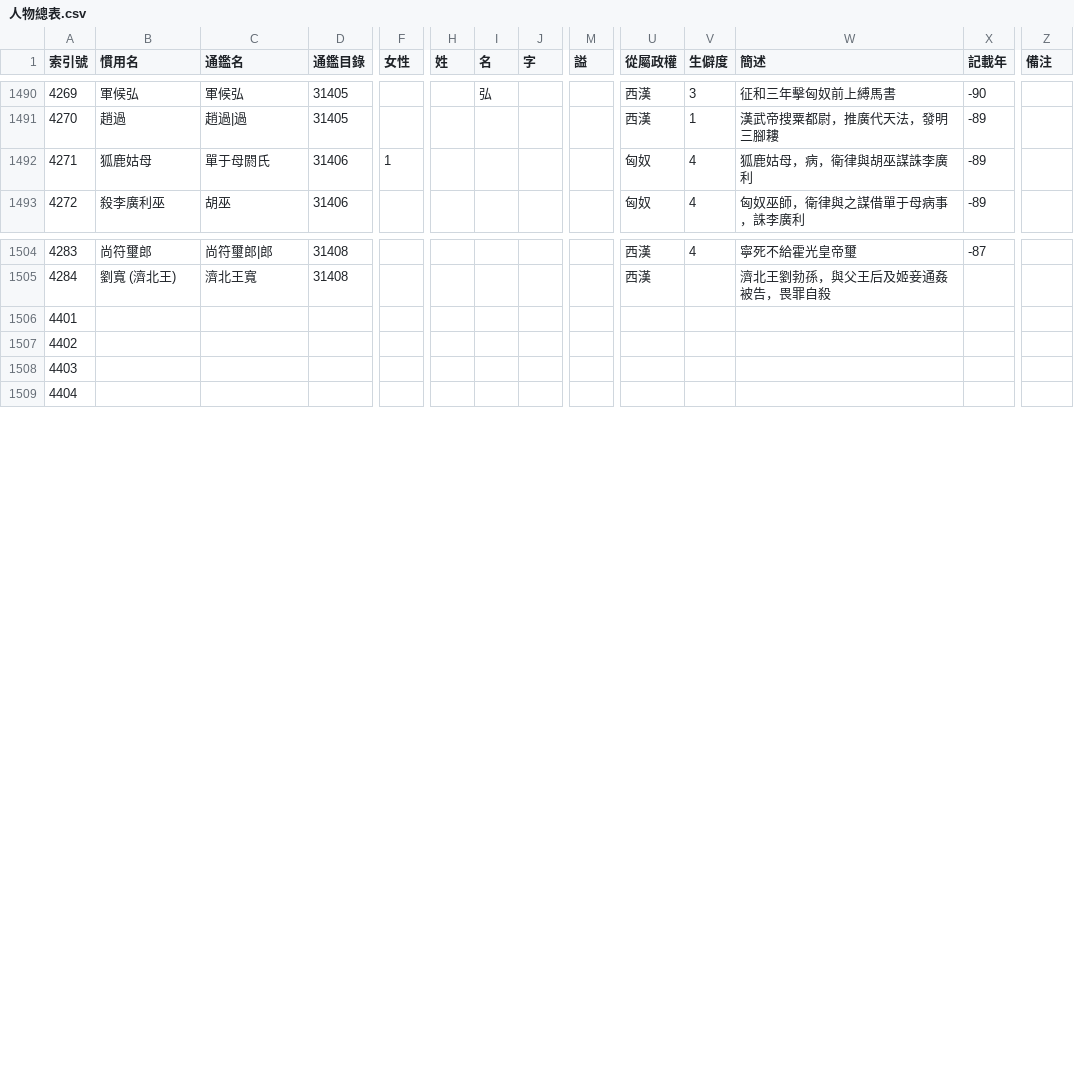
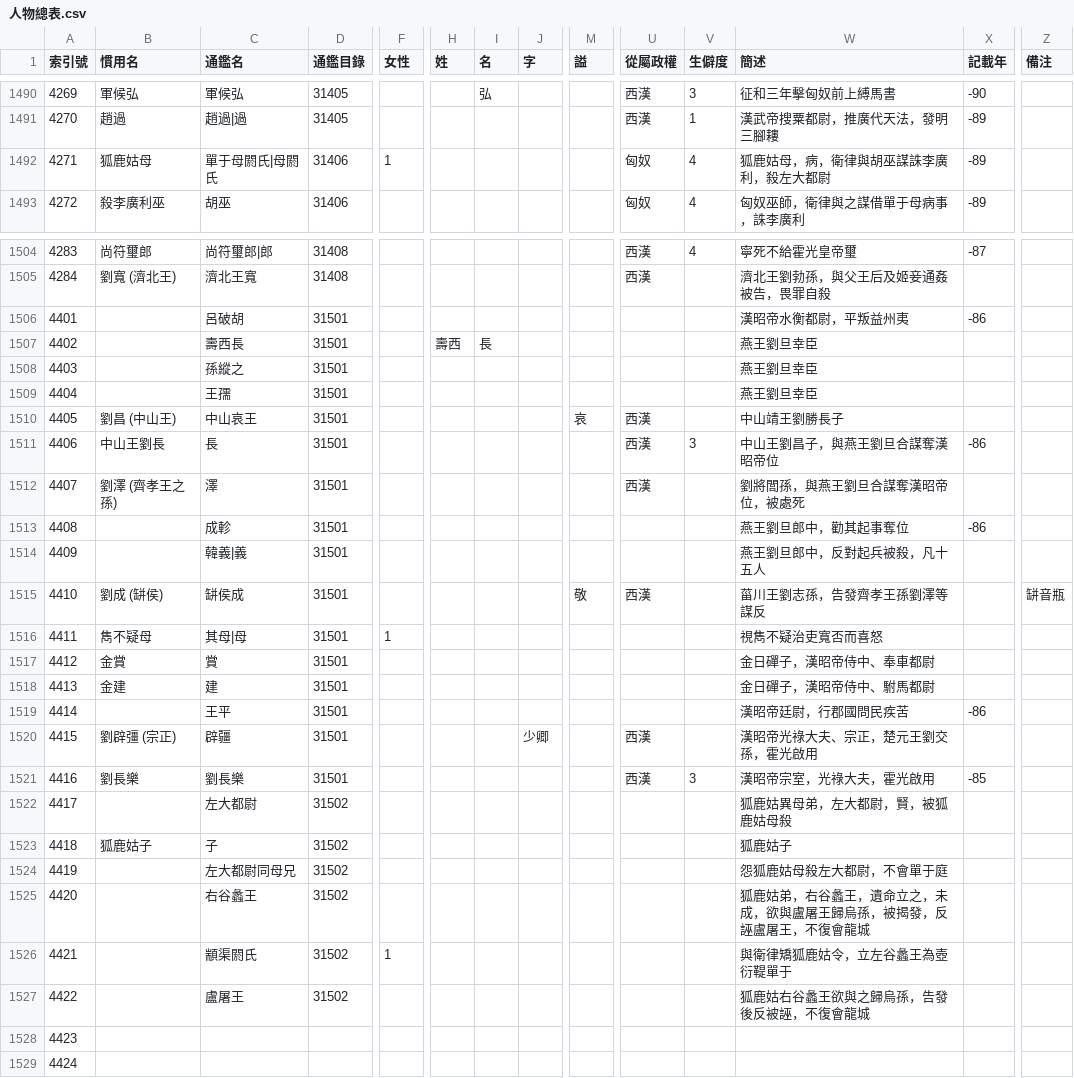
Before and after one commit to gamefang/zizhitongjian, a CSV file: 主要數據/人物總表.csv, drawn as a sheet; only a part is shown, gaps mark what is left out; addresses are those after the commit; rows hold the shown columns only; the diff covers the shown part only; the diff names each change by its address in the sheet, - before the commit and + after, or states it on an @@ line.

```diff
--- a/主要數據/人物總表.csv
+++ b/主要數據/人物總表.csv
-C1492 (通鑑名): 單于母閼氏
+C1492 (通鑑名): 單于母閼氏|母閼氏
-W1492 (簡述): 狐鹿姑母，病，衛律與胡巫謀誅李廣利
+W1492 (簡述): 狐鹿姑母，病，衛律與胡巫謀誅李廣利，殺左大都尉
-C1506 (通鑑名): (empty)
+C1506 (通鑑名): 呂破胡
-D1506:D1507 (通鑑目錄): (empty)
+D1506:D1507 (通鑑目錄): 31501
-W1506 (簡述): (empty)
+W1506 (簡述): 漢昭帝水衡都尉，平叛益州夷
-X1506 (記載年): (empty)
+X1506 (記載年): -86
-C1507 (通鑑名): (empty)
+C1507 (通鑑名): 壽西長
-H1507 (姓): (empty)
+H1507 (姓): 壽西
-I1507 (名): (empty)
+I1507 (名): 長
-W1507 (簡述): (empty)
+W1507 (簡述): 燕王劉旦幸臣
+row 1508: 4403 |  | 孫縱之 | 31501 |  |  |  |  |  |  |  | 燕王劉旦幸臣
+row 1509: 4404 |  | 王孺 | 31501 |  |  |  |  |  |  |  | 燕王劉旦幸臣
+row 1510: 4405 | 劉昌 (中山王) | 中山哀王 | 31501 |  |  |  |  | 哀 | 西漢 |  | 中山靖王劉勝長子
+row 1511: 4406 | 中山王劉長 | 長 | 31501 |  |  |  |  |  | 西漢 | 3 | 中山王劉昌子，與燕王劉旦合謀奪漢昭帝位 | -86
+row 1512: 4407 | 劉澤 (齊孝王之孫) | 澤 | 31501 |  |  |  |  |  | 西漢 |  | 劉將閭孫，與燕王劉旦合謀奪漢昭帝位，被處死
+row 1513: 4408 |  | 成軫 | 31501 |  |  |  |  |  |  |  | 燕王劉旦郎中，勸其起事奪位 | -86
+row 1514: 4409 |  | 韓義|義 | 31501 |  |  |  |  |  |  |  | 燕王劉旦郎中，反對起兵被殺，凡十五人
+row 1515: 4410 | 劉成 (缾侯) | 缾侯成 | 31501 |  |  |  |  | 敬 | 西漢 |  | 菑川王劉志孫，告發齊孝王孫劉澤等謀反 |  | 缾音瓶
+row 1516: 4411 | 雋不疑母 | 其母|母 | 31501 | 1 |  |  |  |  |  |  | 視雋不疑治吏寬否而喜怒
+row 1517: 4412 | 金賞 | 賞 | 31501 |  |  |  |  |  |  |  | 金日磾子，漢昭帝侍中、奉車都尉
+row 1518: 4413 | 金建 | 建 | 31501 |  |  |  |  |  |  |  | 金日磾子，漢昭帝侍中、駙馬都尉
+row 1519: 4414 |  | 王平 | 31501 |  |  |  |  |  |  |  | 漢昭帝廷尉，行郡國問民疾苦 | -86
+row 1520: 4415 | 劉辟彊 (宗正) | 辟疆 | 31501 |  |  |  | 少卿 |  | 西漢 |  | 漢昭帝光祿大夫、宗正，楚元王劉交孫，霍光啟用
+row 1521: 4416 | 劉長樂 | 劉長樂 | 31501 |  |  |  |  |  | 西漢 | 3 | 漢昭帝宗室，光祿大夫，霍光啟用 | -85
+row 1522: 4417 |  | 左大都尉 | 31502 |  |  |  |  |  |  |  | 狐鹿姑異母弟，左大都尉，賢，被狐鹿姑母殺
+row 1523: 4418 | 狐鹿姑子 | 子 | 31502 |  |  |  |  |  |  |  | 狐鹿姑子
+row 1524: 4419 |  | 左大都尉同母兄 | 31502 |  |  |  |  |  |  |  | 怨狐鹿姑母殺左大都尉，不會單于庭
+row 1525: 4420 |  | 右谷蠡王 | 31502 |  |  |  |  |  |  |  | 狐鹿姑弟，右谷蠡王，遺命立之，未成，欲與盧屠王歸烏孫，被揭發，反誣盧屠王，不復會龍城
+row 1526: 4421 |  | 顓渠閼氏 | 31502 | 1 |  |  |  |  |  |  | 與衛律矯狐鹿姑令，立左谷蠡王為壺衍鞮單于
+row 1527: 4422 |  | 盧屠王 | 31502 |  |  |  |  |  |  |  | 狐鹿姑右谷蠡王欲與之歸烏孫，告發後反被誣，不復會龍城
@@ column A (索引號) renumbered from row 1528 down @@
```
Also changed, not shown: 9 edited cells elsewhere in this file, 1 other file.
